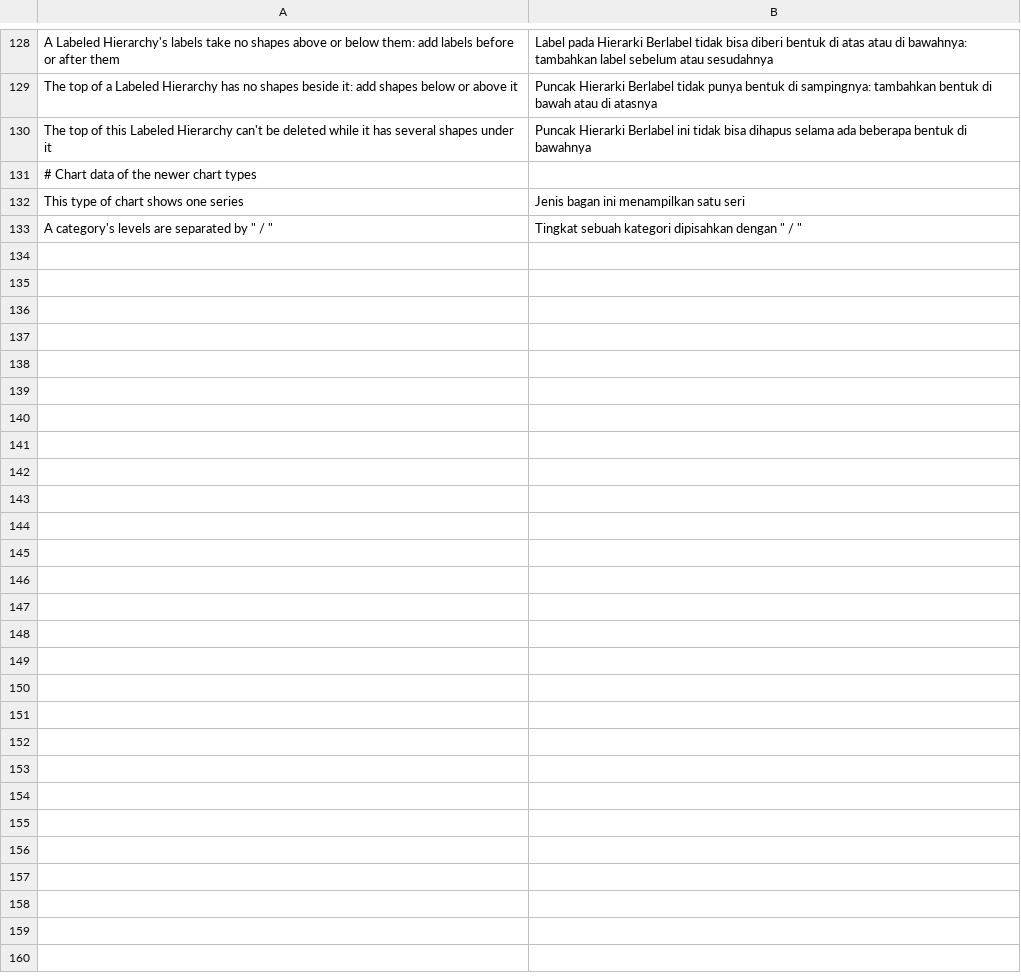
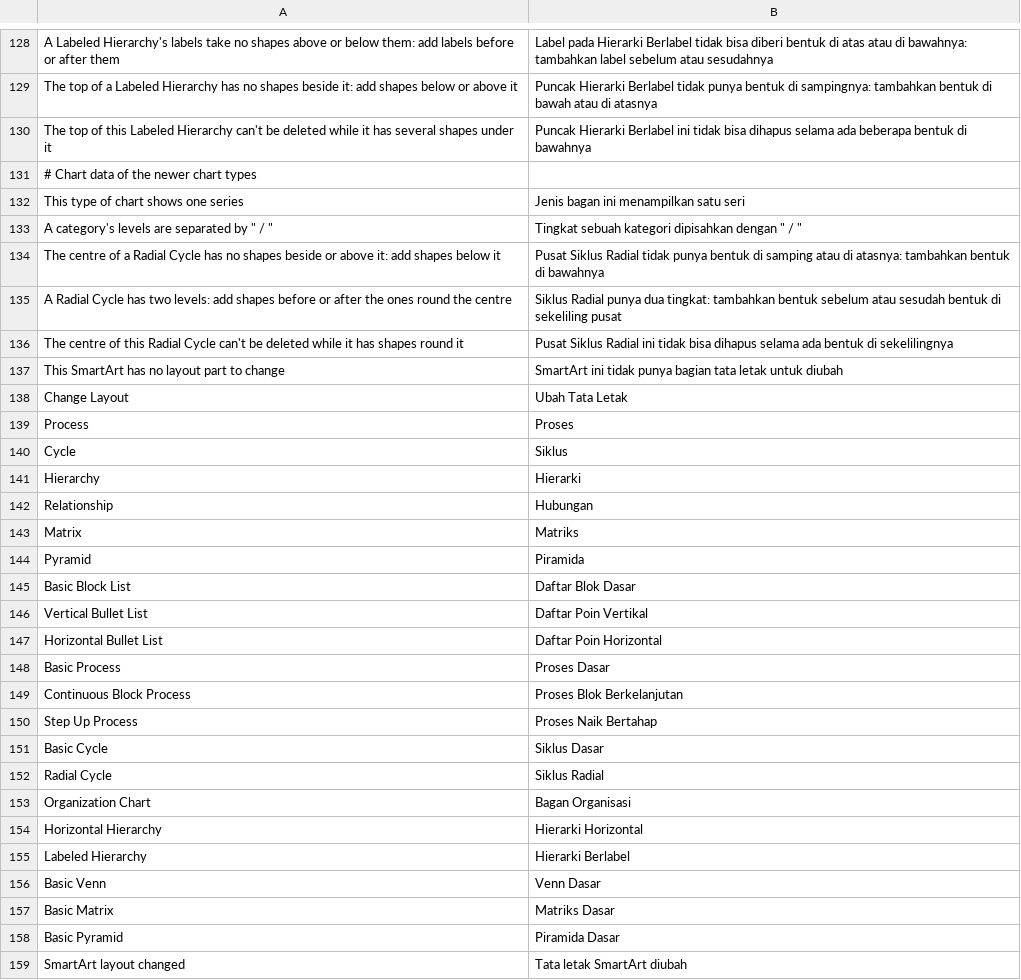
Before and after one commit to dzulfikar08/kantor, a TSV file: crates/kantor_ui/i18n/slides.tsv, drawn as a sheet; only a part is shown, gaps mark what is left out; the diff covers the shown part only; the diff names each change by its address in the sheet, - before the commit and + after, or states it on an @@ line.

Commit message:
Charts: 3-D charts drawn in 3-D (columns, bars, lines, areas, pies, surfaces), date axes spaced by date; SmartArt Change Layout in Slides and Docs

```diff
--- a/crates/kantor_ui/i18n/slides.tsv
+++ b/crates/kantor_ui/i18n/slides.tsv
+row 134: The centre of a Radial Cycle has no shapes beside or above it: add shapes below it | Pusat Siklus Radial tidak punya bentuk di samping atau di atasnya: tambahkan bentuk di bawahnya
+row 135: A Radial Cycle has two levels: add shapes before or after the ones round the centre | Siklus Radial punya dua tingkat: tambahkan bentuk sebelum atau sesudah bentuk di sekeliling pusat
+row 136: The centre of this Radial Cycle can't be deleted while it has shapes round it | Pusat Siklus Radial ini tidak bisa dihapus selama ada bentuk di sekelilingnya
+row 137: This SmartArt has no layout part to change | SmartArt ini tidak punya bagian tata letak untuk diubah
+row 138: Change Layout | Ubah Tata Letak
+row 139: Process | Proses
+row 140: Cycle | Siklus
+row 141: Hierarchy | Hierarki
+row 142: Relationship | Hubungan
+row 143: Matrix | Matriks
+row 144: Pyramid | Piramida
+row 145: Basic Block List | Daftar Blok Dasar
+row 146: Vertical Bullet List | Daftar Poin Vertikal
+row 147: Horizontal Bullet List | Daftar Poin Horizontal
+row 148: Basic Process | Proses Dasar
+row 149: Continuous Block Process | Proses Blok Berkelanjutan
+row 150: Step Up Process | Proses Naik Bertahap
+row 151: Basic Cycle | Siklus Dasar
+row 152: Radial Cycle | Siklus Radial
+row 153: Organization Chart | Bagan Organisasi
+row 154: Horizontal Hierarchy | Hierarki Horizontal
+row 155: Labeled Hierarchy | Hierarki Berlabel
+row 156: Basic Venn | Venn Dasar
+row 157: Basic Matrix | Matriks Dasar
+row 158: Basic Pyramid | Piramida Dasar
+row 159: SmartArt layout changed | Tata letak SmartArt diubah
```
Also changed, not shown: 2 edited cells elsewhere in this file, 16 other files.
